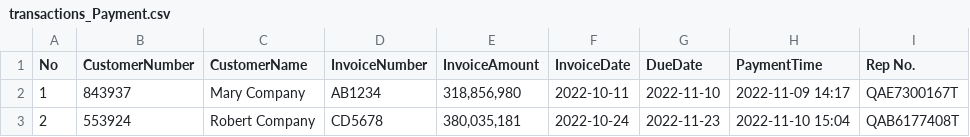
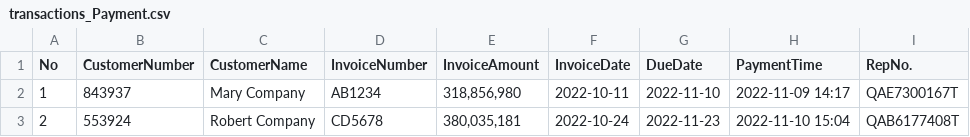
Before and after one commit to CSL-IBM/Cowork_SharkTank, a CSV file: transactions_Payment.csv, drawn as a sheet; only a part is shown.

Commit message:
Update transactions_Payment.csv

```diff
--- a/transactions_Payment.csv
+++ b/transactions_Payment.csv
@@ -1,2 +1,2 @@
-No,CustomerNumber,CustomerName,InvoiceNumber,InvoiceAmount,InvoiceDate,DueDate,PaymentTime,Rep No.,,,,,,,,
+No,CustomerNumber,CustomerName,InvoiceNumber,InvoiceAmount,InvoiceDate,DueDate,PaymentTime,RepNo.,,,,,,,,
 1,843937,Mary Company,AB1234,"318,856,980",2022-10-11,2022-11-10,2022-11-09 14:17,QAE7300167T,,,,,,,,
```
